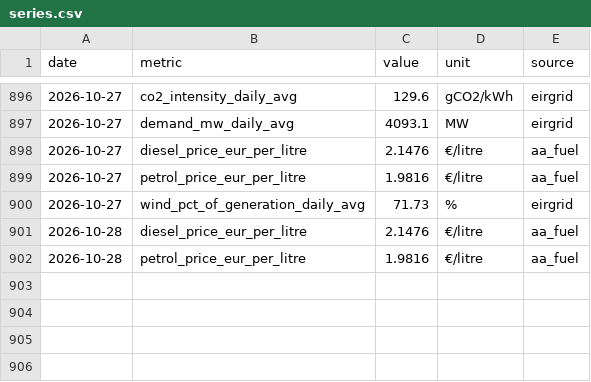
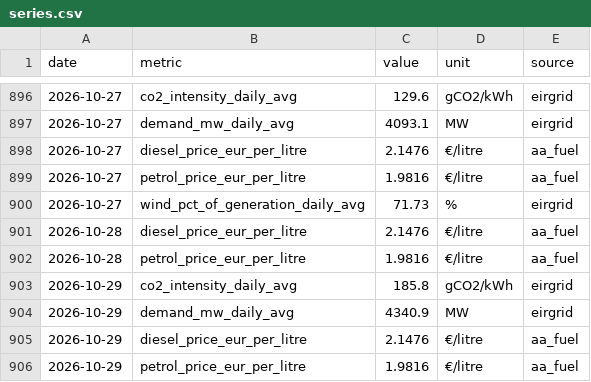
Before and after one commit to farrelltom/ireland-energy-dashboard, a CSV file: data/canonical/series.csv, drawn as a sheet; only a part is shown, gaps mark what is left out.

```diff
--- a/data/canonical/series.csv
+++ b/data/canonical/series.csv
@@ -902 +902,5 @@ date,metric,value,unit,source
 2026-10-28,petrol_price_eur_per_litre,1.9816,€/litre,aa_fuel
+2026-10-29,co2_intensity_daily_avg,185.8,gCO2/kWh,eirgrid
+2026-10-29,demand_mw_daily_avg,4340.9,MW,eirgrid
+2026-10-29,diesel_price_eur_per_litre,2.1476,€/litre,aa_fuel
+2026-10-29,petrol_price_eur_per_litre,1.9816,€/litre,aa_fuel
```
Also changed, not shown: data/canonical/tariffs.csv, 2 other files.
